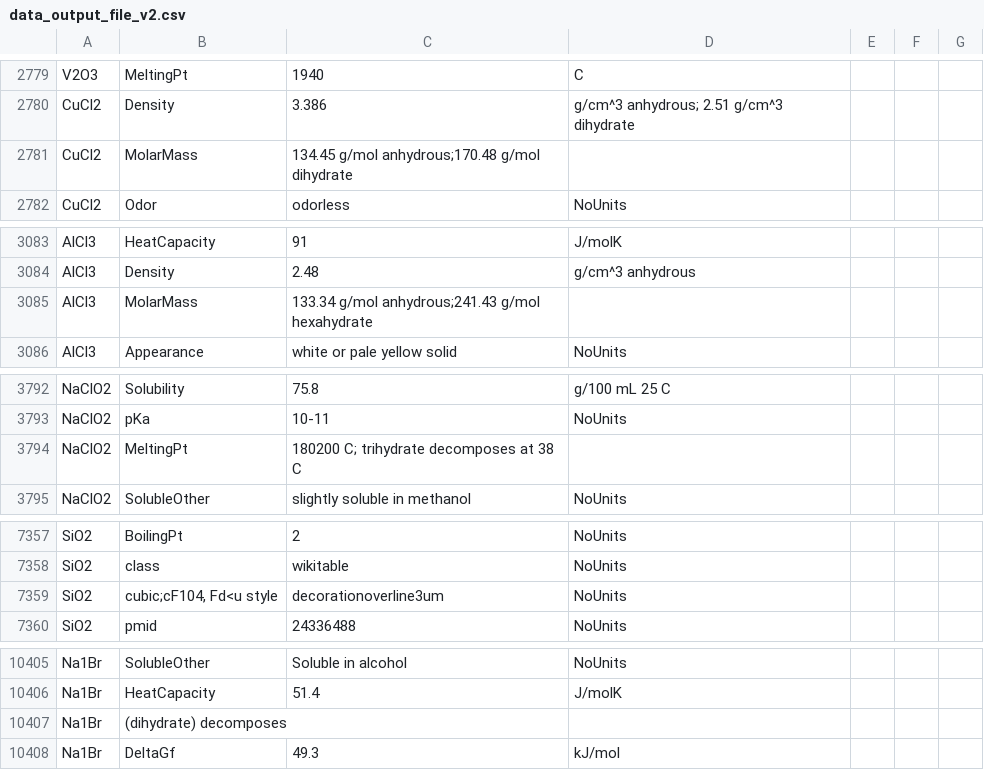
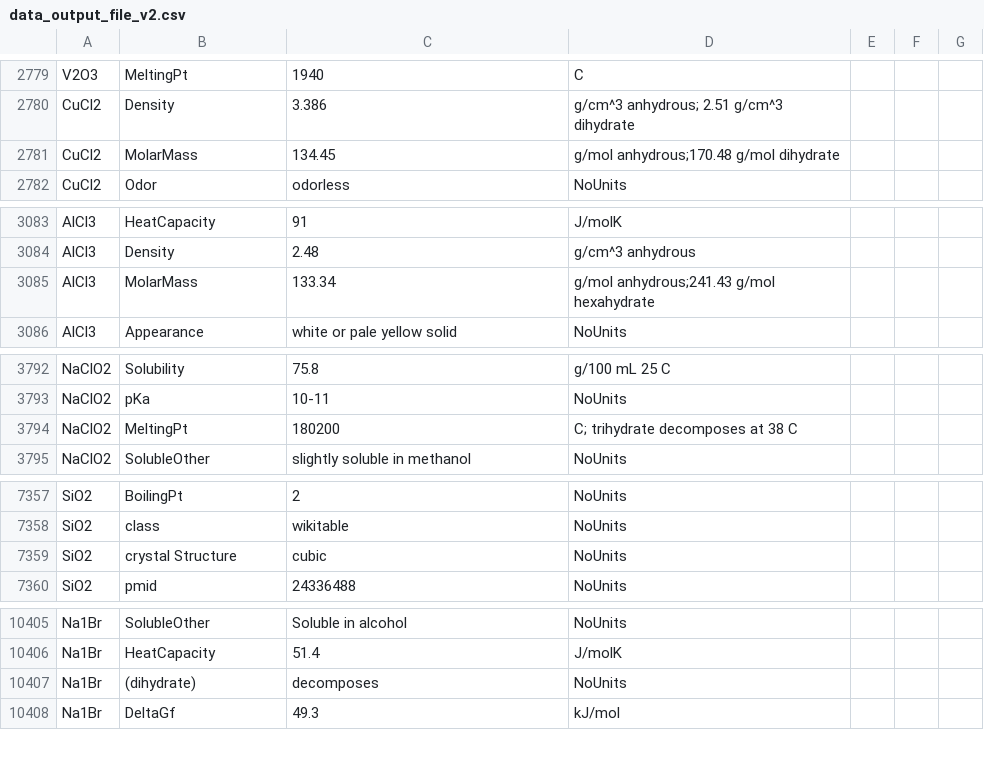
Before and after one commit to LinusCebulla1208/ChemBot, a CSV file: data_output_file_v2.csv, drawn as a sheet; only a part is shown, gaps mark what is left out; the diff covers the shown part only.

```diff
--- a/data_output_file_v2.csv
+++ b/data_output_file_v2.csv
@@ -2780,3 +2780,3 @@ V2O3,MeltingPt,1940,C
 CuCl2,Density,3.386,g/cm^3 anhydrous; 2.51 g/cm^3 dihydrate
-CuCl2,MolarMass,134.45 g/mol anhydrous;170.48 g/mol dihydrate
+CuCl2,MolarMass,134.45 ,g/mol anhydrous;170.48 g/mol dihydrate
 CuCl2,Odor,odorless,NoUnits
@@ -3084,3 +3084,3 @@ AlCl3,HeatCapacity,91,J/molK
 AlCl3,Density,2.48,g/cm^3 anhydrous
-AlCl3,MolarMass,133.34 g/mol anhydrous;241.43 g/mol hexahydrate
+AlCl3,MolarMass,133.34, g/mol anhydrous;241.43 g/mol hexahydrate
 AlCl3,Appearance,white or pale yellow solid,NoUnits
@@ -3793,3 +3793,3 @@ NaClO2,Solubility,75.8,g/100 mL 25 C
 NaClO2,pKa,10-11,NoUnits
-NaClO2,MeltingPt,180200 C; trihydrate decomposes at 38 C
+NaClO2,MeltingPt,180200 ,C; trihydrate decomposes at 38 C
 NaClO2,SolubleOther,slightly soluble in methanol,NoUnits
@@ -7358,3 +7358,3 @@ SiO2,BoilingPt,2,NoUnits
 SiO2,class,wikitable,NoUnits
-SiO2,"cubic;cF104, Fd<u style",decorationoverline3um,NoUnits
+SiO2,crystal Structure,cubic,NoUnits
 SiO2,pmid,24336488,NoUnits
@@ -10406,3 +10406,3 @@ Na1Br,SolubleOther,Soluble in alcohol,NoUnits
 Na1Br,HeatCapacity,51.4,J/molK
-Na1Br,(dihydrate) decomposes
+Na1Br,(dihydrate) ,decomposes, NoUnits
 Na1Br,DeltaGf,49.3,kJ/mol
```
Also changed, not shown: 51 edited cells elsewhere in this file.
